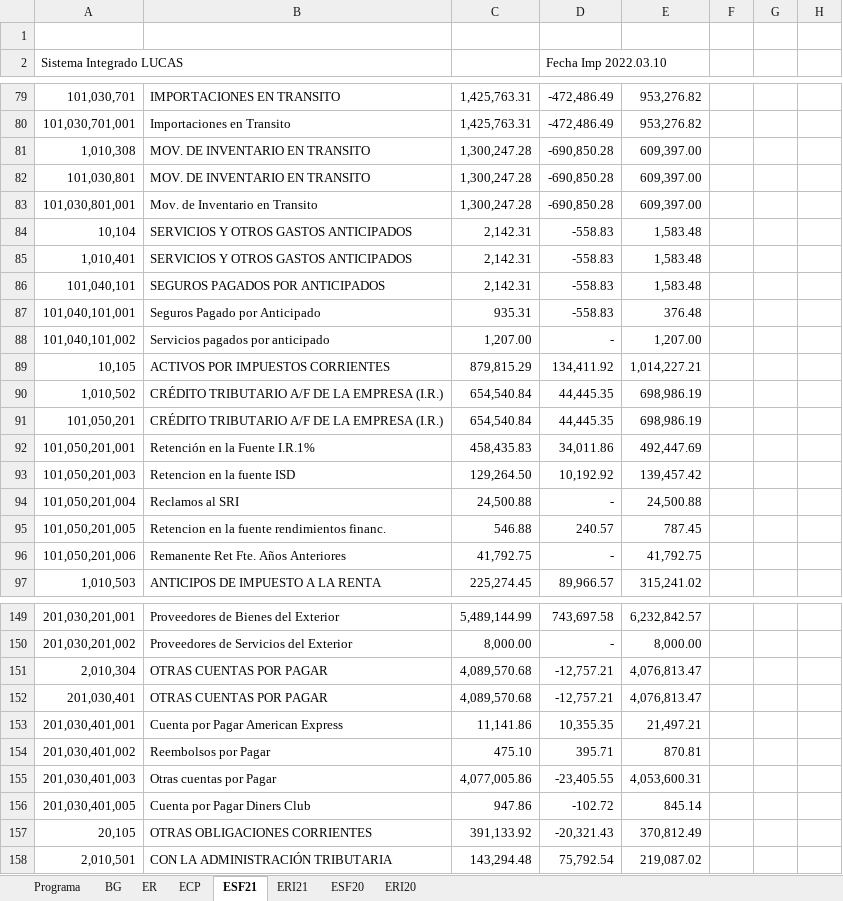
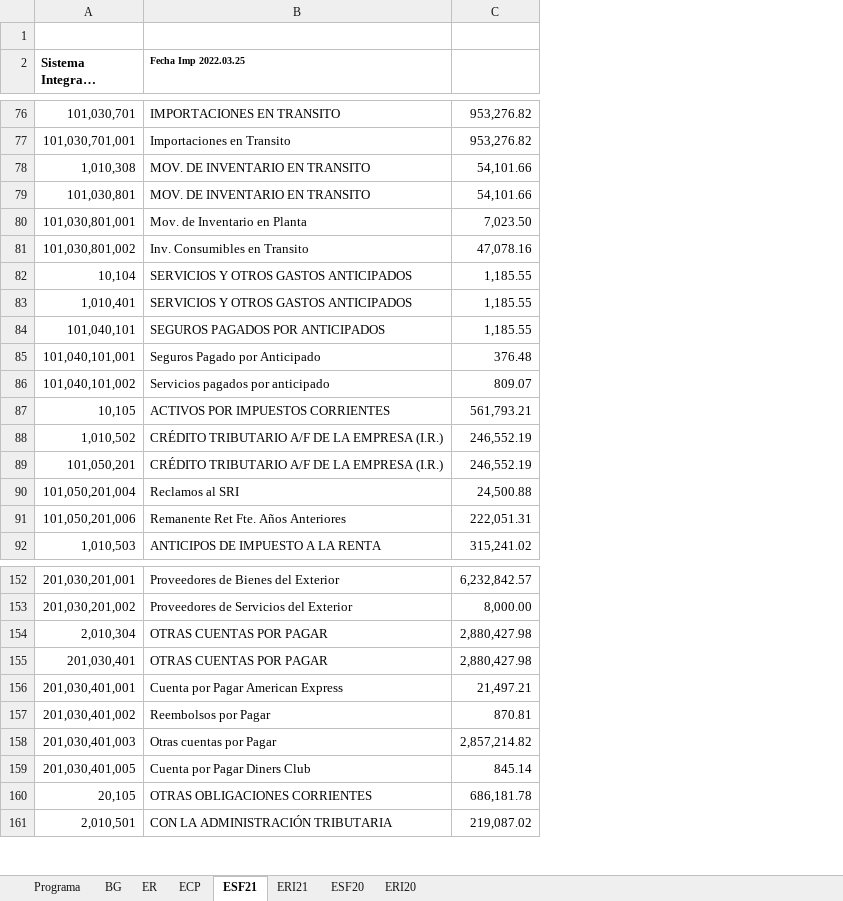
Before and after one commit to cesarleon911/Grafimpac, an Excel workbook: Fase III - Informes/9100 Evaluacion de evidencia/Revision analitica final.xlsx, sheet ESF21, drawn as a sheet; only a part is shown, gaps mark what is left out; long unchanged cells end in …; values as stored, in another font and other column widths than the file's, no borders; removed rows and columns are numbered as before the commit, all else as after; the diff covers the shown part only; the diff names each change by its address in the sheet, - before the commit and + after, or states it on an @@ line.

```diff
--- a/Fase III - Informes/9100 Evaluacion de evidencia/Revision analitica final.xlsx (sheet ESF21)
+++ b/Fase III - Informes/9100 Evaluacion de evidencia/Revision analitica final.xlsx (sheet ESF21)
-column C, rows 79-91: 1,425,763.31 | 1,425,763.31 | 1,300,247.28 | 1,300,247.28 | 1,300,247.28 | 2,142.31 | 2,142.31 | 2,142.31 | 935.31 | 1,207.00 | 879,815.29 | 654,540.84 | 654,540.84; row 94: 24,500.88; rows 96-97: 41,792.75 | 225,274.45; rows 149-158: 5,489,144.99 | 8,000.00 | 4,089,570.68 | 4,089,570.68 | 11,141.86 | 475.10 | 4,077,005.86 | 947.86 | 391,133.92 | 143,294.48
-column D (Fecha Imp 2022.03.10), rows 79-91: -472,486.49 | -472,486.49 | -690,850.28 | -690,850.28 | -690,850.28 | -558.83 | -558.83 | -558.83 | -558.83 | - | 134,411.92 | 44,445.35 | 44,445.35; row 94: -; rows 96-97: - | 89,966.57; rows 149-158: 743,697.58 | - | -12,757.21 | -12,757.21 | 10,355.35 | 395.71 | -23,405.55 | -102.72 | -20,321.43 | 75,792.54
-column F, empty
-column G, empty
-column H, empty
-A2 bold: off
+A2 bold: on
-B2: (empty)
+B2: Fecha Imp 2022.03.25
-C78:C79: 609,397.00
+C78:C79: 54,101.66
-B80 (Fecha Imp 2022.03.25): Mov. de Inventario en Transito
+B80 (Fecha Imp 2022.03.25): Mov. de Inventario en Planta
-C80: 609,397.00
+C80: 7,023.50
+row 81: 101,030,801,002 | Inv. Consumibles en Transito | 47,078.16
-C82:C84: 1,583.48
+C82:C84: 1,185.55
-C86: 1,207.00
+C86: 809.07
-C87: 1,014,227.21
+C87: 561,793.21
-C88:C89: 698,986.19
+C88:C89: 246,552.19
-row 92: 101,050,201,001 | Retención en la Fuente I.R.1% | 458,435.83 | 34,011.86 | 492,447.69
-row 93: 101,050,201,003 | Retencion en la fuente ISD | 129,264.50 | 10,192.92 | 139,457.42
-row 95: 101,050,201,005 | Retencion en la fuente rendimientos financ. | 546.88 | 240.57 | 787.45
-C91: 41,792.75
+C91: 222,051.31
-C154:C155: 4,076,813.47
+C154:C155: 2,880,427.98
-C158: 4,053,600.31
+C158: 2,857,214.82
-C160: 370,812.49
+C160: 686,181.78
```
Also changed, not shown: 16 added rows, 3 removed rows, 53 edited cells and cell formats elsewhere in this sheet, sheet ERI21, sheet ER, sheet BG, sheet ECP, formulas that keep their value, hidden cells, 4900 Representaciones de la gerencia/Estados financieros y mayor/BALANCE dic-21.xlsx, 4900 Representaciones de la gerencia/Estados financieros y mayor/Balance de comprobacion dic-21.xlsx, 31 other files.
